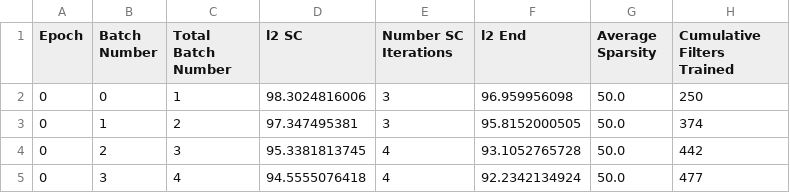
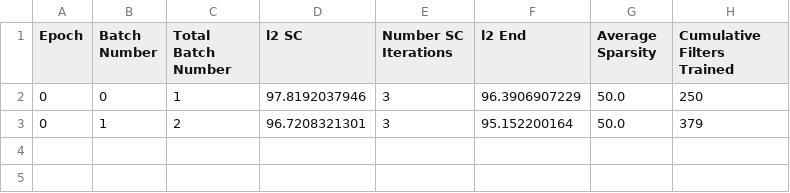
Before and after one commit to mm5110/sparse-structures-for-classification, a CSV file: dev/log_data/1_IHT_training_log.csv, drawn as a sheet.

Commit message:
Updating data type of X

```diff
--- a/dev/log_data/1_IHT_training_log.csv
+++ b/dev/log_data/1_IHT_training_log.csv
@@ -1,5 +1,3 @@
 Epoch,Batch Number,Total Batch Number,l2 SC,Number SC Iterations,l2 End,Average Sparsity,Cumulative Filters Trained
-0,0,1,98.3024816006,3,96.959956098,50.0,250
-0,1,2,97.347495381,3,95.8152000505,50.0,374
-0,2,3,95.3381813745,4,93.1052765728,50.0,442
-0,3,4,94.5555076418,4,92.2342134924,50.0,477
+0,0,1,97.8192037946,3,96.3906907229,50.0,250
+0,1,2,96.7208321301,3,95.152200164,50.0,379
```
Also changed, not shown: 2 other files.
